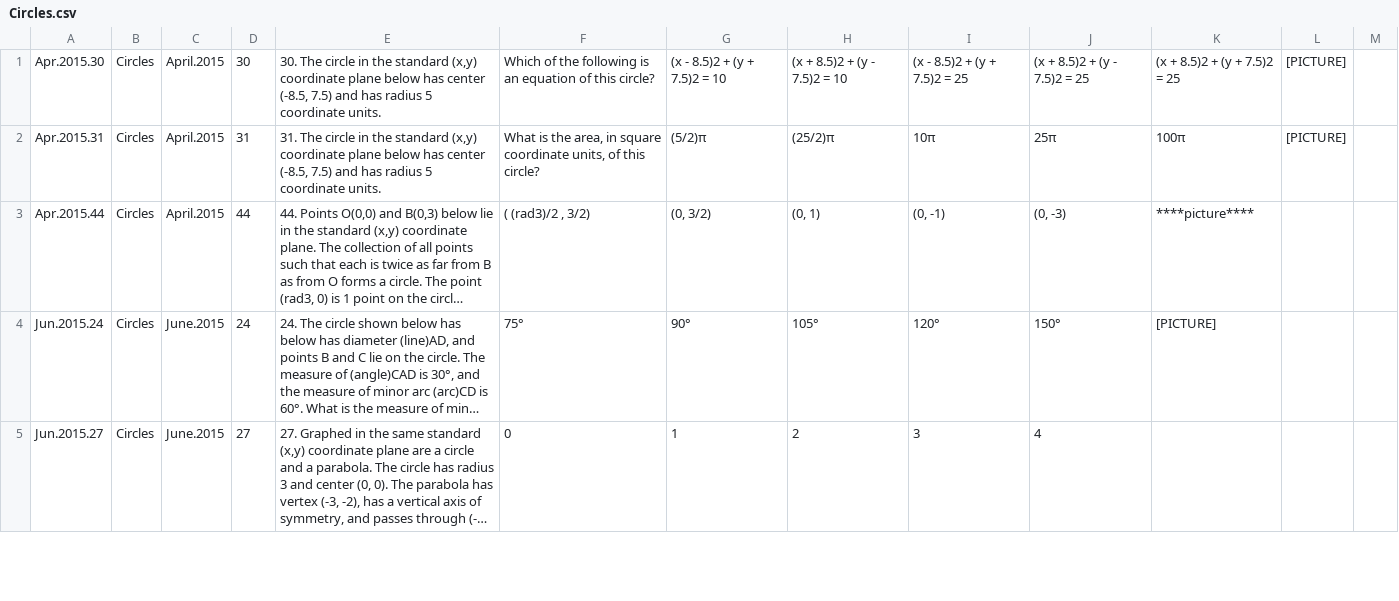
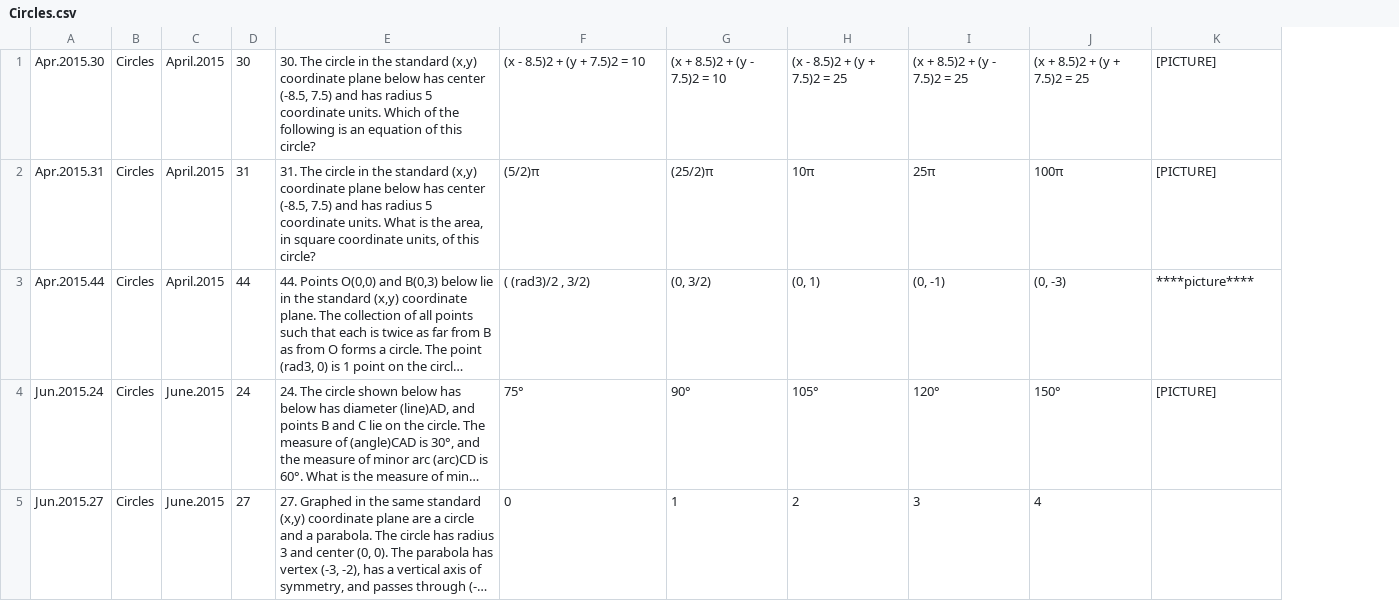
Before and after one commit to bryant-vu/ACT, a CSV file: archive/DataPrep/Circles.csv, drawn as a sheet; only a part is shown; long unchanged cells end in …; the diff covers the shown part only; the diff names each change by its address in the sheet, - before the commit and + after, or states it on an @@ line.

Commit message:
need to complete data transfer to Excel

```diff
--- a/archive/DataPrep/Circles.csv
+++ b/archive/DataPrep/Circles.csv
-column L, rows 1-2: [PICTURE] | [PICTURE]
-column M, empty
-E1: …coordinate units.
+E1: …coordinate units. Which of the following is an equation of this circle?
-F1: Which of the following is an equation of this circle?
+F1: (x - 8.5)2 + (y + 7.5)2 = 10
-G1: (x - 8.5)2 + (y + 7.5)2 = 10
+G1: (x + 8.5)2 + (y - 7.5)2 = 10
-H1: (x + 8.5)2 + (y - 7.5)2 = 10
+H1: (x - 8.5)2 + (y + 7.5)2 = 25
-I1: (x - 8.5)2 + (y + 7.5)2 = 25
+I1: (x + 8.5)2 + (y - 7.5)2 = 25
-J1: (x + 8.5)2 + (y - 7.5)2 = 25
+J1: (x + 8.5)2 + (y + 7.5)2 = 25
-K1: (x + 8.5)2 + (y + 7.5)2 = 25
+K1: [PICTURE]
-E2: …coordinate units.
+E2: …coordinate units. What is the area, in square coordinate units, of this circle?
-F2: What is the area, in square coordinate units, of this circle?
+F2: (5/2)π
-G2: (5/2)π
+G2: (25/2)π
-H2: (25/2)π
+H2: 10π
-I2: 10π
+I2: 25π
-J2: 25π
+J2: 100π
-K2: 100π
+K2: [PICTURE]
```
Also changed, not shown: 7 edited cells elsewhere in this file, 15 other files.
